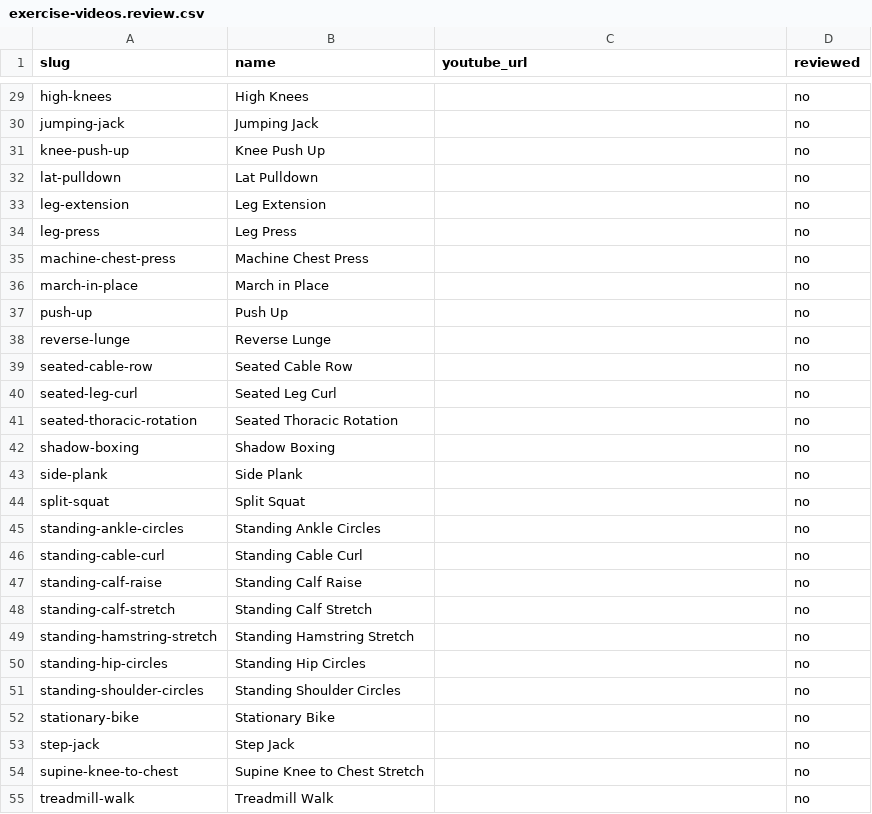
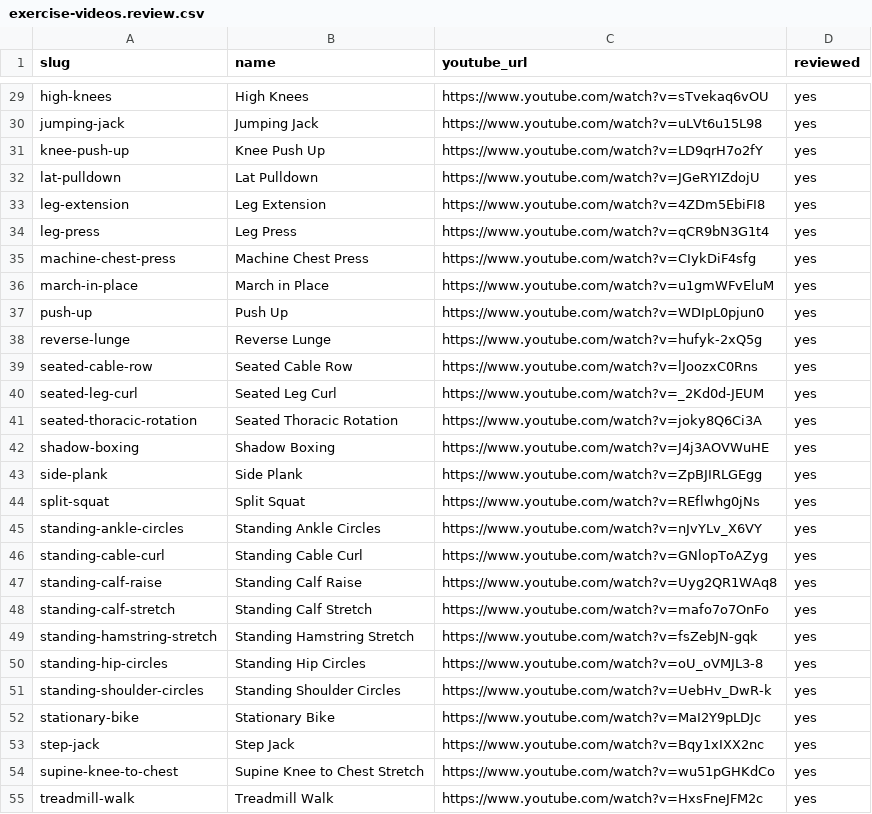
Before and after one commit to kasestuck/BusHackCup-26, a CSV file: scripts/exercise-videos.review.csv, drawn as a sheet; only a part is shown, gaps mark what is left out; the diff covers the shown part only.

```diff
--- a/scripts/exercise-videos.review.csv
+++ b/scripts/exercise-videos.review.csv
@@ -29,27 +29,27 @@
-"high-knees","High Knees","","no"
-"jumping-jack","Jumping Jack","","no"
-"knee-push-up","Knee Push Up","","no"
-"lat-pulldown","Lat Pulldown","","no"
-"leg-extension","Leg Extension","","no"
-"leg-press","Leg Press","","no"
-"machine-chest-press","Machine Chest Press","","no"
-"march-in-place","March in Place","","no"
-"push-up","Push Up","","no"
-"reverse-lunge","Reverse Lunge","","no"
-"seated-cable-row","Seated Cable Row","","no"
-"seated-leg-curl","Seated Leg Curl","","no"
-"seated-thoracic-rotation","Seated Thoracic Rotation","","no"
-"shadow-boxing","Shadow Boxing","","no"
-"side-plank","Side Plank","","no"
-"split-squat","Split Squat","","no"
-"standing-ankle-circles","Standing Ankle Circles","","no"
-"standing-cable-curl","Standing Cable Curl","","no"
-"standing-calf-raise","Standing Calf Raise","","no"
-"standing-calf-stretch","Standing Calf Stretch","","no"
-"standing-hamstring-stretch","Standing Hamstring Stretch","","no"
-"standing-hip-circles","Standing Hip Circles","","no"
-"standing-shoulder-circles","Standing Shoulder Circles","","no"
-"stationary-bike","Stationary Bike","","no"
-"step-jack","Step Jack","","no"
-"supine-knee-to-chest","Supine Knee to Chest Stretch","","no"
-"treadmill-walk","Treadmill Walk","","no"
+"high-knees","High Knees","https://www.youtube.com/watch?v=sTvekaq6vOU","yes"
+"jumping-jack","Jumping Jack","https://www.youtube.com/watch?v=uLVt6u15L98","yes"
+"knee-push-up","Knee Push Up","https://www.youtube.com/watch?v=LD9qrH7o2fY","yes"
+"lat-pulldown","Lat Pulldown","https://www.youtube.com/watch?v=JGeRYIZdojU","yes"
+"leg-extension","Leg Extension","https://www.youtube.com/watch?v=4ZDm5EbiFI8","yes"
+"leg-press","Leg Press","https://www.youtube.com/watch?v=qCR9bN3G1t4","yes"
+"machine-chest-press","Machine Chest Press","https://www.youtube.com/watch?v=CIykDiF4sfg","yes"
+"march-in-place","March in Place","https://www.youtube.com/watch?v=u1gmWFvEluM","yes"
+"push-up","Push Up","https://www.youtube.com/watch?v=WDIpL0pjun0","yes"
+"reverse-lunge","Reverse Lunge","https://www.youtube.com/watch?v=hufyk-2xQ5g","yes"
+"seated-cable-row","Seated Cable Row","https://www.youtube.com/watch?v=lJoozxC0Rns","yes"
+"seated-leg-curl","Seated Leg Curl","https://www.youtube.com/watch?v=_2Kd0d-JEUM","yes"
+"seated-thoracic-rotation","Seated Thoracic Rotation","https://www.youtube.com/watch?v=joky8Q6Ci3A","yes"
+"shadow-boxing","Shadow Boxing","https://www.youtube.com/watch?v=J4j3AOVWuHE","yes"
+"side-plank","Side Plank","https://www.youtube.com/watch?v=ZpBJIRLGEgg","yes"
+"split-squat","Split Squat","https://www.youtube.com/watch?v=REflwhg0jNs","yes"
+"standing-ankle-circles","Standing Ankle Circles","https://www.youtube.com/watch?v=nJvYLv_X6VY","yes"
+"standing-cable-curl","Standing Cable Curl","https://www.youtube.com/watch?v=GNlopToAZyg","yes"
+"standing-calf-raise","Standing Calf Raise","https://www.youtube.com/watch?v=Uyg2QR1WAq8","yes"
+"standing-calf-stretch","Standing Calf Stretch","https://www.youtube.com/watch?v=mafo7o7OnFo","yes"
+"standing-hamstring-stretch","Standing Hamstring Stretch","https://www.youtube.com/watch?v=fsZebJN-gqk","yes"
+"standing-hip-circles","Standing Hip Circles","https://www.youtube.com/watch?v=oU_oVMJL3-8","yes"
+"standing-shoulder-circles","Standing Shoulder Circles","https://www.youtube.com/watch?v=UebHv_DwR-k","yes"
+"stationary-bike","Stationary Bike","https://www.youtube.com/watch?v=MaI2Y9pLDJc","yes"
+"step-jack","Step Jack","https://www.youtube.com/watch?v=Bqy1xIXX2nc","yes"
+"supine-knee-to-chest","Supine Knee to Chest Stretch","https://www.youtube.com/watch?v=wu51pGHKdCo","yes"
+"treadmill-walk","Treadmill Walk","https://www.youtube.com/watch?v=HxsFneJFM2c","yes"
```
Also changed, not shown: 56 edited cells elsewhere in this file, 6 other files.
